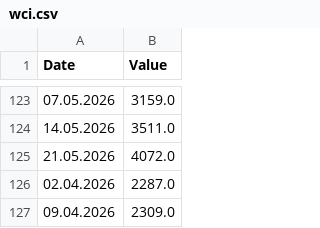
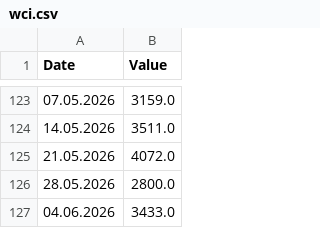
Before and after one commit to DoiEnnoson/freight-indices-newsletter, a CSV file: data/wci.csv, drawn as a sheet; only a part is shown, gaps mark what is left out.

Commit message:
Update wci.csv

```diff
--- a/data/wci.csv
+++ b/data/wci.csv
@@ -125,3 +125,3 @@ Date,Value
 21.05.2026,4072.0
-02.04.2026,2287.0
-09.04.2026,2309.0
+28.05.2026,2800.0
+04.06.2026,3433.0
```
